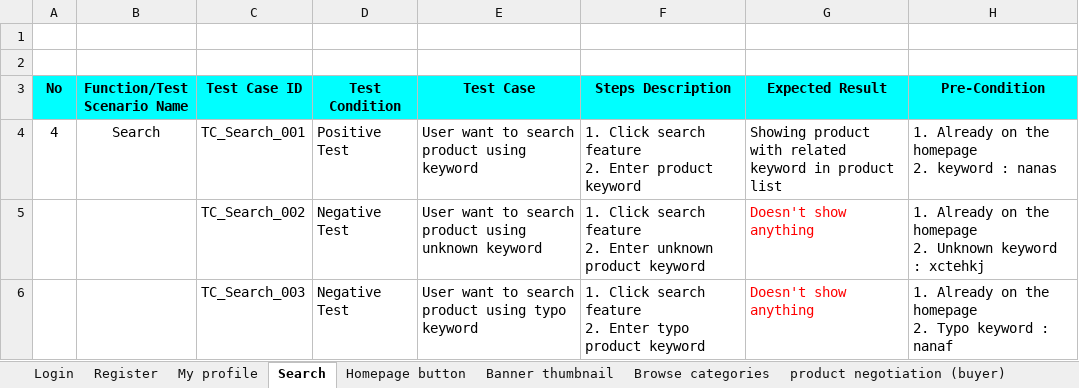
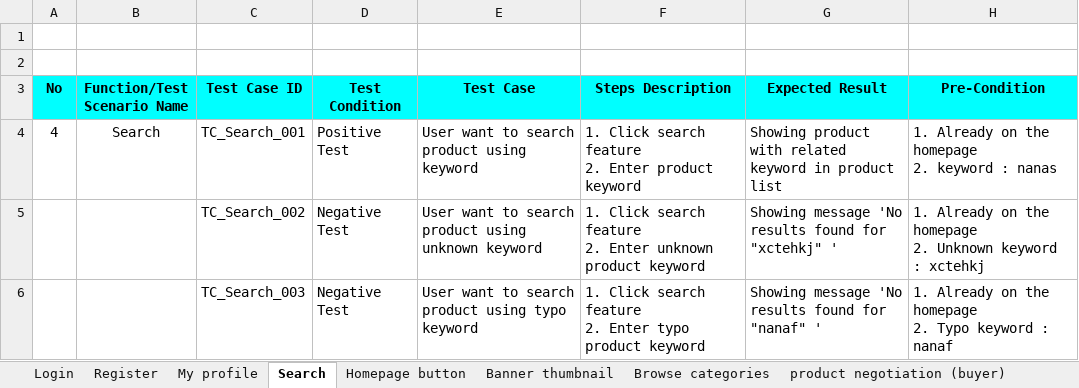
Before and after one commit to fiviaulia26/23001026_15_Lut_challenge_gold, an Excel workbook: Web Test Case.xlsx, sheet Search, drawn as a sheet; values as stored, in another font and other column widths than the file's, no borders; the diff names each change by its address in the sheet, - before the commit and + after, or states it on an @@ line.

Commit message:
no message

```diff
--- a/Web Test Case.xlsx (sheet Search)
+++ b/Web Test Case.xlsx (sheet Search)
-G5 (Expected Result): Doesn't show anything
+G5 (Expected Result): Showing message 'No results found for "xctehkj" '
-G5:G6 text colour: #FF0000
+G5:G6 text colour: black
-G6 (Expected Result): Doesn't show anything
+G6 (Expected Result): Showing message 'No results found for "nanaf" '
```
Also changed, not shown: sheet My selling list, sheet Preview product, sheet My profile, sheet Homepage button, sheet Prev Next, sheet Sell, 3 more sheets, App Test Case.xlsx, 2 other files.
